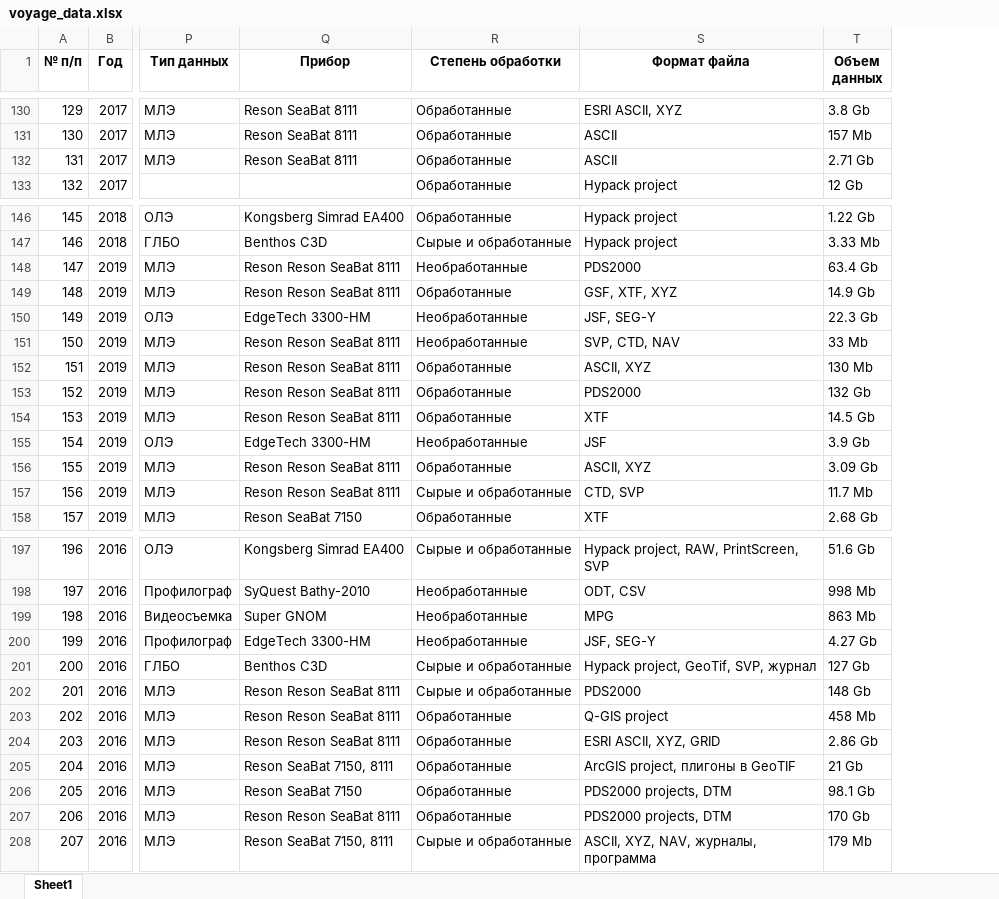
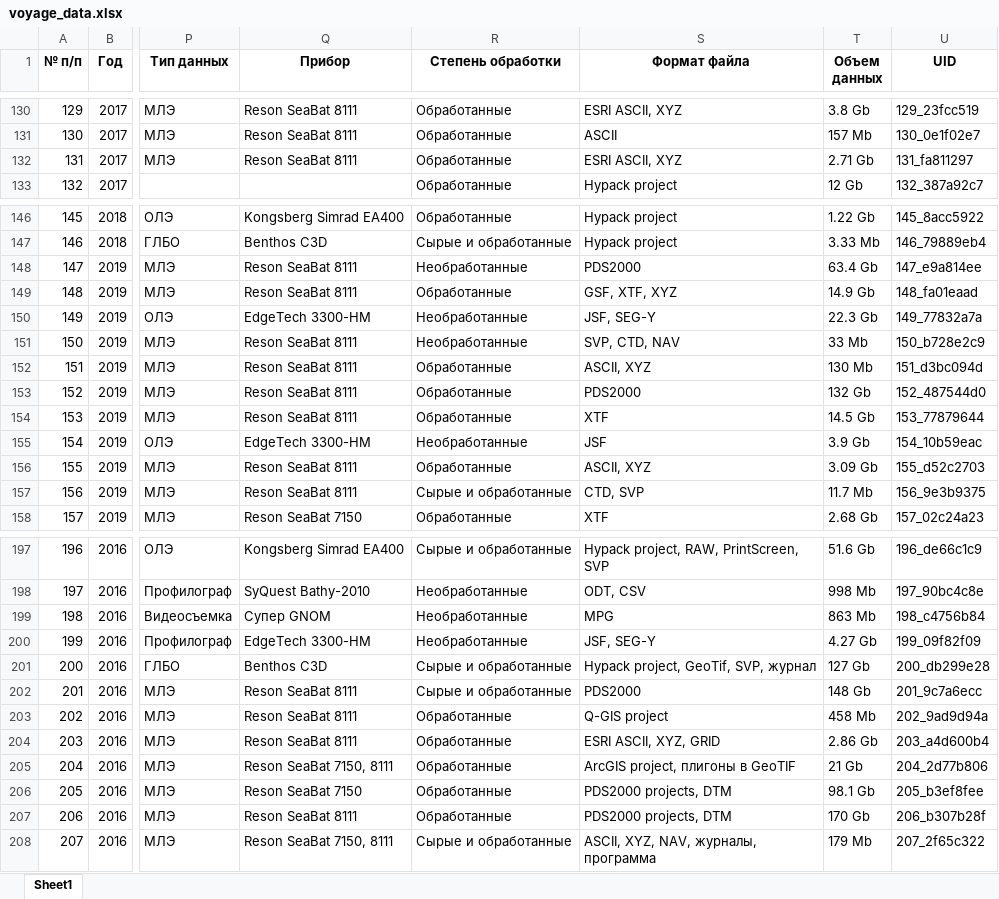
Before and after one commit to e-vadim-coder/Cruise-data, an Excel workbook: voyage_data.xlsx, sheet Sheet1, drawn as a sheet; only a part is shown, gaps mark what is left out; values as stored, in another font and other column widths than the file's, no borders; the diff covers the shown part only; the diff names each change by its address in the sheet, - before the commit and + after, or states it on an @@ line.

```diff
--- a/voyage_data.xlsx (sheet Sheet1)
+++ b/voyage_data.xlsx (sheet Sheet1)
+column U (UID), rows 130-133: 129_23fcc519 | 130_0e1f02e7 | 131_fa811297 | 132_387a92c7; rows 146-158: 145_8acc5922 | 146_79889eb4 | 147_e9a814ee | 148_fa01eaad | 149_77832a7a | 150_b728e2c9 | 151_d3bc094d | 152_487544d0 | 153_77879644 | 154_10b59eac | 155_d52c2703 | 156_9e3b9375 | 157_02c24a23; rows 197-208: 196_de66c1c9 | 197_90bc4c8e | 198_c4756b84 | 199_09f82f09 | 200_db299e28 | 201_9c7a6ecc | 202_9ad9d94a | 203_a4d600b4 | 204_2d77b806 | 205_b3ef8fee | 206_b307b28f | 207_2f65c322
-S132 (Формат файла): ASCII
+S132 (Формат файла): ESRI ASCII, XYZ
-Q148:Q149 (Прибор): Reson Reson SeaBat 8111
+Q148:Q149 (Прибор): Reson SeaBat 8111
-Q151:Q154 (Прибор): Reson Reson SeaBat 8111
+Q151:Q154 (Прибор): Reson SeaBat 8111
-Q156:Q157 (Прибор): Reson Reson SeaBat 8111
+Q156:Q157 (Прибор): Reson SeaBat 8111
-Q199 (Прибор): Super GNOM
+Q199 (Прибор): Супер GNOM
-Q202:Q204 (Прибор): Reson Reson SeaBat 8111
+Q202:Q204 (Прибор): Reson SeaBat 8111
-Q207 (Прибор): Reson Reson SeaBat 8111
+Q207 (Прибор): Reson SeaBat 8111
```
Also changed, not shown: 81 added rows, 1 removed row and 47 edited cells elsewhere in this sheet, 7 other files.
